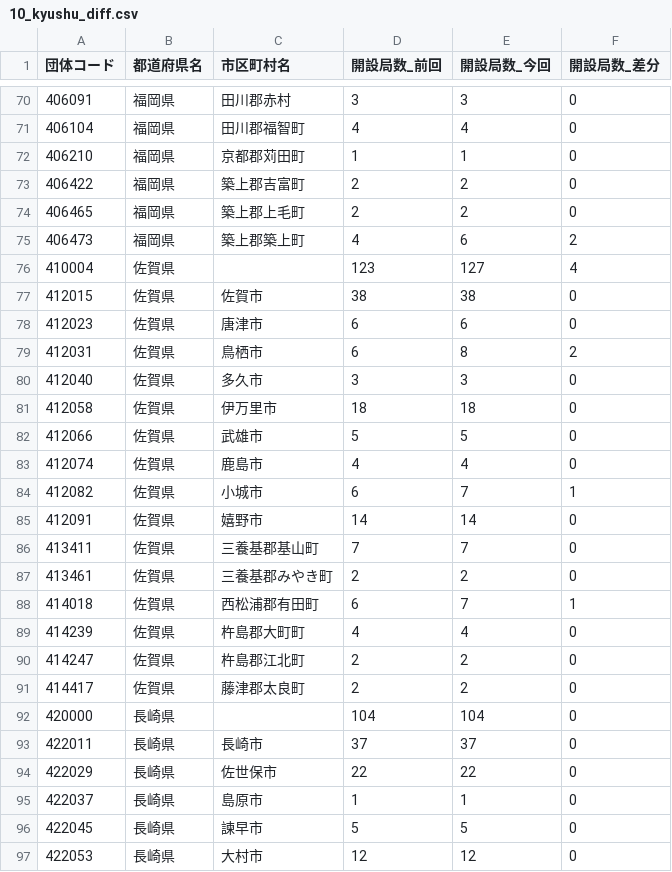
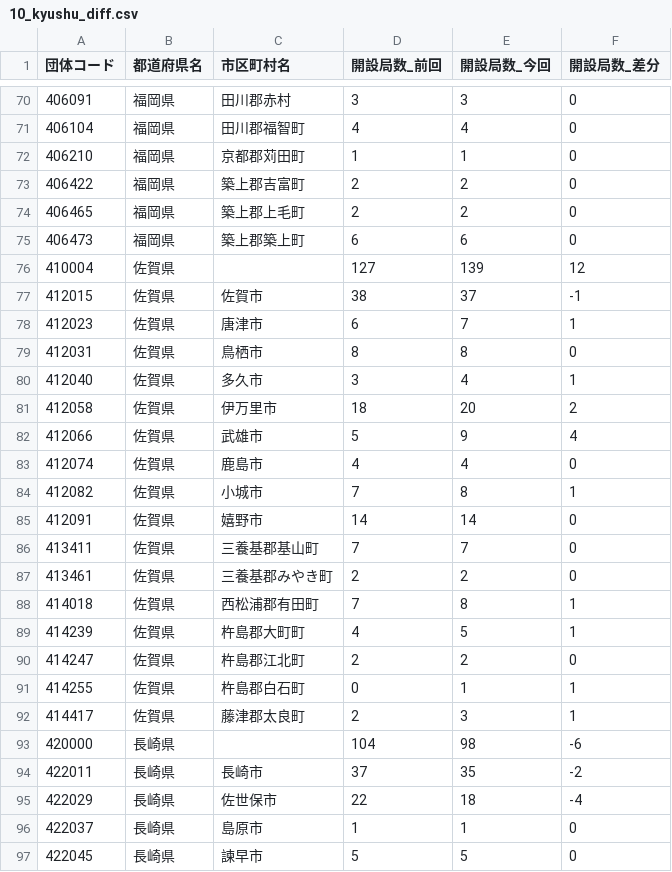
Before and after one commit to imabari/musen, a CSV file: 10_kyushu_diff.csv, drawn as a sheet; only a part is shown, gaps mark what is left out; the shorter side is filled out with more unchanged rows; the diff covers the shown part only.

```diff
--- a/10_kyushu_diff.csv
+++ b/10_kyushu_diff.csv
@@ -74,12 +74,12 @@
 406465,福岡県,築上郡上毛町,2,2,0
-406473,福岡県,築上郡築上町,4,6,2
-410004,佐賀県,,123,127,4
-412015,佐賀県,佐賀市,38,38,0
-412023,佐賀県,唐津市,6,6,0
-412031,佐賀県,鳥栖市,6,8,2
-412040,佐賀県,多久市,3,3,0
-412058,佐賀県,伊万里市,18,18,0
-412066,佐賀県,武雄市,5,5,0
+406473,福岡県,築上郡築上町,6,6,0
+410004,佐賀県,,127,139,12
+412015,佐賀県,佐賀市,38,37,-1
+412023,佐賀県,唐津市,6,7,1
+412031,佐賀県,鳥栖市,8,8,0
+412040,佐賀県,多久市,3,4,1
+412058,佐賀県,伊万里市,18,20,2
+412066,佐賀県,武雄市,5,9,4
 412074,佐賀県,鹿島市,4,4,0
-412082,佐賀県,小城市,6,7,1
+412082,佐賀県,小城市,7,8,1
 412091,佐賀県,嬉野市,14,14,0
@@ -87,9 +87,10 @@
 413461,佐賀県,三養基郡みやき町,2,2,0
-414018,佐賀県,西松浦郡有田町,6,7,1
-414239,佐賀県,杵島郡大町町,4,4,0
+414018,佐賀県,西松浦郡有田町,7,8,1
+414239,佐賀県,杵島郡大町町,4,5,1
 414247,佐賀県,杵島郡江北町,2,2,0
-414417,佐賀県,藤津郡太良町,2,2,0
-420000,長崎県,,104,104,0
-422011,長崎県,長崎市,37,37,0
-422029,長崎県,佐世保市,22,22,0
+414255,佐賀県,杵島郡白石町,0,1,1
+414417,佐賀県,藤津郡太良町,2,3,1
+420000,長崎県,,104,98,-6
+422011,長崎県,長崎市,37,35,-2
+422029,長崎県,佐世保市,22,18,-4
 422037,長崎県,島原市,1,1,0
```
Also changed, not shown: 107 edited cells elsewhere in this file, 00_prefs_diff.csv, 01_hokkaido_diff.csv, 7 other files.
